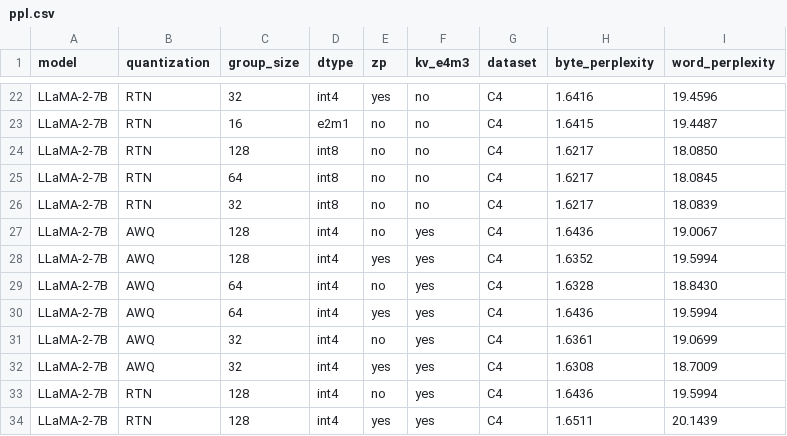
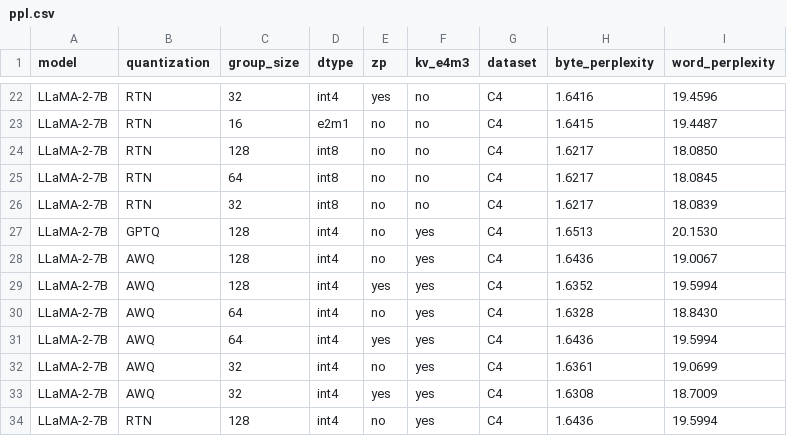
Before and after one commit to CaveNightingale/FinalYearProject-Scripts, a CSV file: ppl.csv, drawn as a sheet; only a part is shown, gaps mark what is left out; the shorter side is filled out with more unchanged rows.

```diff
--- a/ppl.csv
+++ b/ppl.csv
@@ -26,2 +26,3 @@ LLaMA-2-7B,RTN,64,int8,no,no,C4,1.6217,18.0845
 LLaMA-2-7B,RTN,32,int8,no,no,C4,1.6217,18.0839
+LLaMA-2-7B,GPTQ,128,int4,no,yes,C4,1.6513,20.1530
 LLaMA-2-7B,AWQ,128,int4,no,yes,C4,1.6436,19.0067
```
Also changed, not shown: 1 other file.
